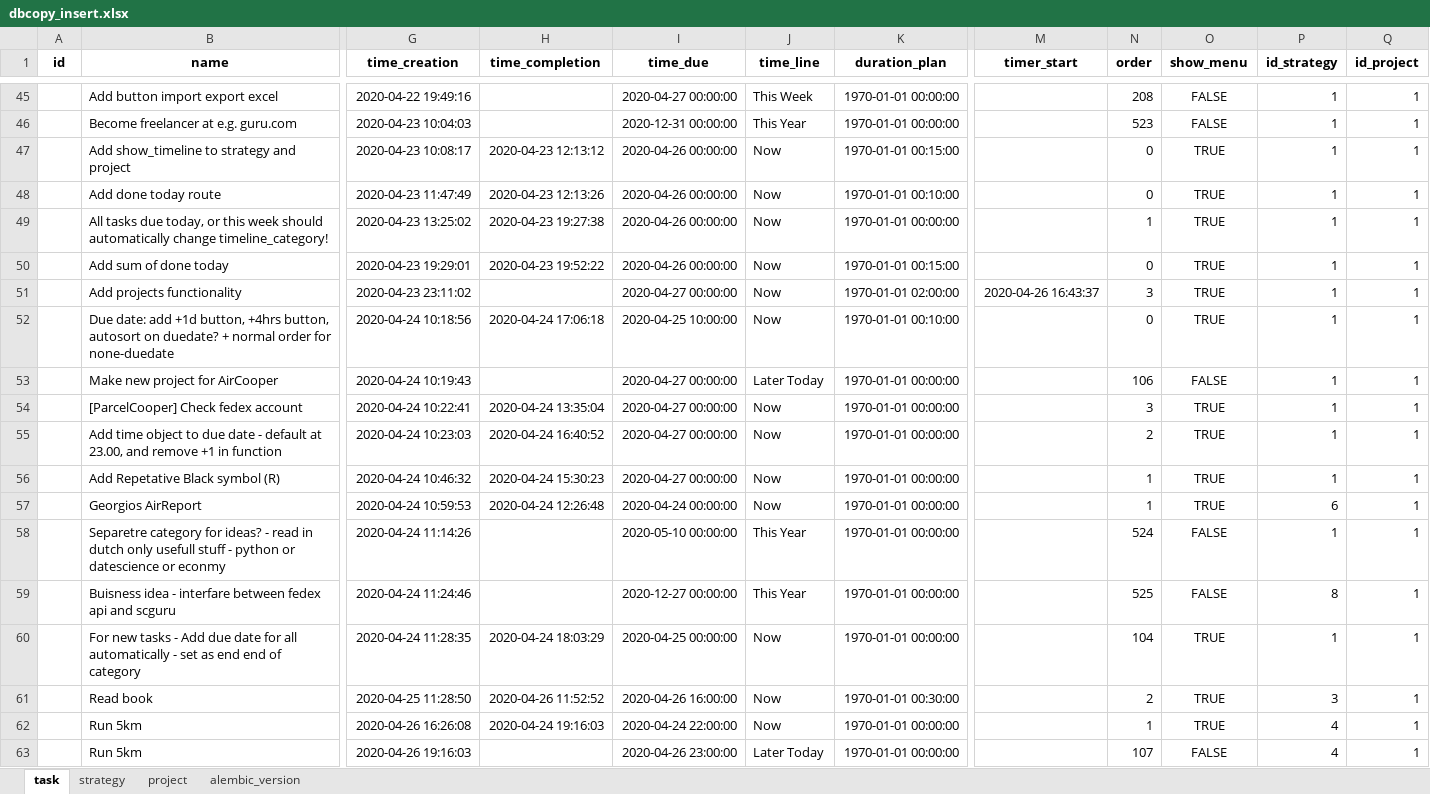
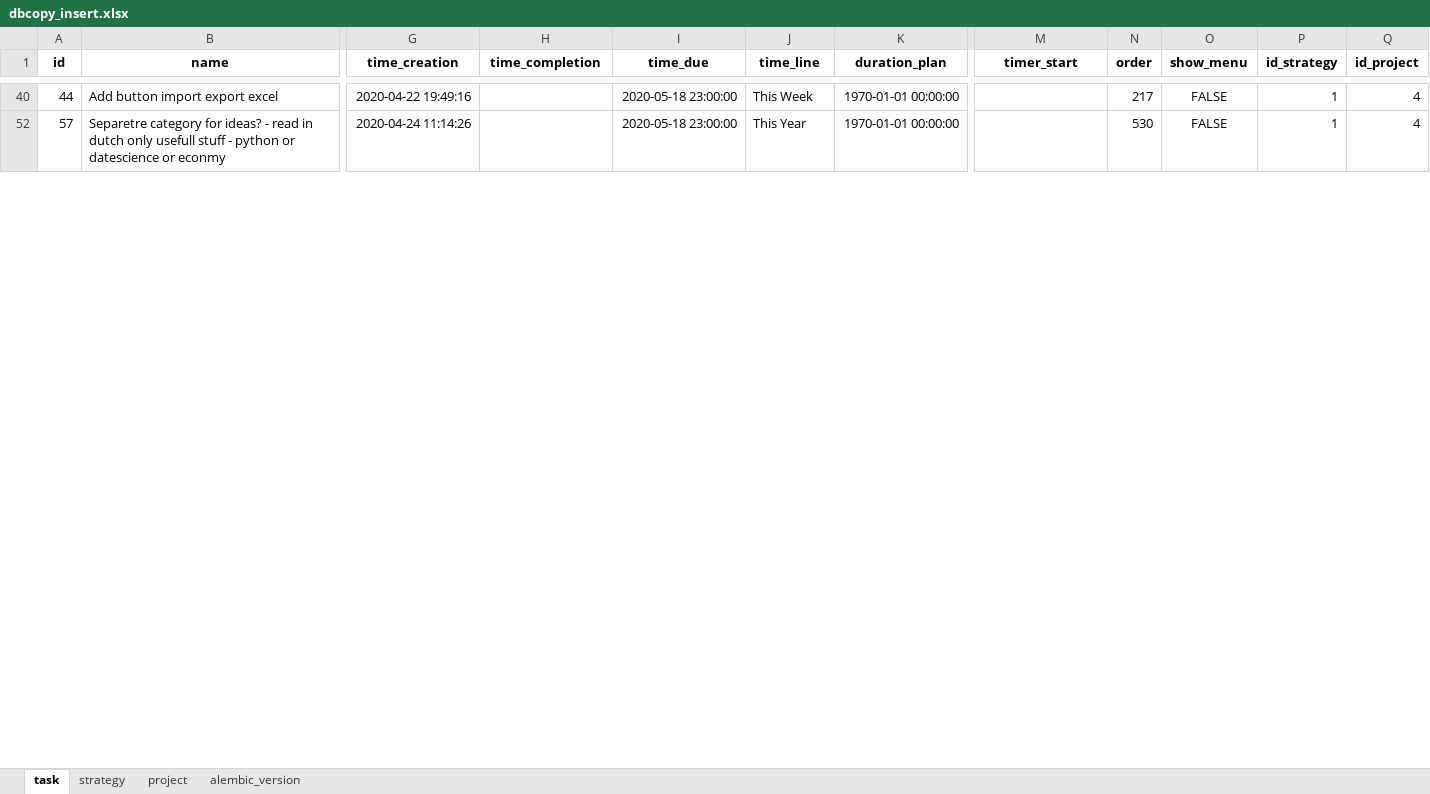
Before and after one commit to ArturBlachnio/ArturWebApp, an Excel workbook: pickles/dbcopy_insert.xlsx, sheet task, drawn as a sheet; only a part is shown, gaps mark what is left out; values as stored, in another font and other column widths than the file's, no borders; removed rows and columns are numbered as before the commit, all else as after; rows hold the shown columns only; the diff covers the shown part only; the diff names each change by its address in the sheet, - before the commit and + after, or states it on an @@ line.

```diff
--- a/pickles/dbcopy_insert.xlsx (sheet task)
+++ b/pickles/dbcopy_insert.xlsx (sheet task)
-A40 (id): (empty)
+A40 (id): 44
-I40 (time_due): 2020-04-27 00:00:00
+I40 (time_due): 2020-05-18 23:00:00
-N40 (order): 208
+N40 (order): 217
-Q40 (id_project): 1
+Q40 (id_project): 4
-row 46:  | Become freelancer at e.g. guru.com | 2020-04-23 10:04:03 |  | 2020-12-31 00:00:00 | This Year | 1970-01-01 00:00:00 |  | 523 | FALSE | 1 | 1
-row 47:  | Add show_timeline to strategy and project | 2020-04-23 10:08:17 | 2020-04-23 12:13:12 | 2020-04-26 00:00:00 | Now | 1970-01-01 00:15:00 |  | 0 | TRUE | 1 | 1
-row 48:  | Add done today route | 2020-04-23 11:47:49 | 2020-04-23 12:13:26 | 2020-04-26 00:00:00 | Now | 1970-01-01 00:10:00 |  | 0 | TRUE | 1 | 1
-row 49:  | All tasks due today, or this week should automatically change timeline_category! | 2020-04-23 13:25:02 | 2020-04-23 19:27:38 | 2020-04-26 00:00:00 | Now | 1970-01-01 00:00:00 |  | 1 | TRUE | 1 | 1
-row 50:  | Add sum of done today | 2020-04-23 19:29:01 | 2020-04-23 19:52:22 | 2020-04-26 00:00:00 | Now | 1970-01-01 00:15:00 |  | 0 | TRUE | 1 | 1
-row 51:  | Add projects functionality | 2020-04-23 23:11:02 |  | 2020-04-27 00:00:00 | Now | 1970-01-01 02:00:00 | 2020-04-26 16:43:37 | 3 | TRUE | 1 | 1
-row 52:  | Due date: add +1d button, +4hrs button, autosort on duedate? + normal order for none-duedate | 2020-04-24 10:18:56 | 2020-04-24 17:06:18 | 2020-04-25 10:00:00 | Now | 1970-01-01 00:10:00 |  | 0 | TRUE | 1 | 1
-row 53:  | Make new project for AirCooper | 2020-04-24 10:19:43 |  | 2020-04-27 00:00:00 | Later Today | 1970-01-01 00:00:00 |  | 106 | FALSE | 1 | 1
-row 54:  | [ParcelCooper] Check fedex account | 2020-04-24 10:22:41 | 2020-04-24 13:35:04 | 2020-04-27 00:00:00 | Now | 1970-01-01 00:00:00 |  | 3 | TRUE | 1 | 1
-row 55:  | Add time object to due date - default at 23.00, and remove +1 in function | 2020-04-24 10:23:03 | 2020-04-24 16:40:52 | 2020-04-27 00:00:00 | Now | 1970-01-01 00:00:00 |  | 2 | TRUE | 1 | 1
-row 56:  | Add Repetative Black symbol (R) | 2020-04-24 10:46:32 | 2020-04-24 15:30:23 | 2020-04-27 00:00:00 | Now | 1970-01-01 00:00:00 |  | 1 | TRUE | 1 | 1
-row 57:  | Georgios AirReport | 2020-04-24 10:59:53 | 2020-04-24 12:26:48 | 2020-04-24 00:00:00 | Now | 1970-01-01 00:00:00 |  | 1 | TRUE | 6 | 1
-A52 (id): (empty)
+A52 (id): 57
-I52 (time_due): 2020-05-10 00:00:00
+I52 (time_due): 2020-05-18 23:00:00
-N52 (order): 524
+N52 (order): 530
-Q52 (id_project): 1
+Q52 (id_project): 4
-row 59:  | Buisness idea - interfare between fedex api and scguru | 2020-04-24 11:24:46 |  | 2020-12-27 00:00:00 | This Year | 1970-01-01 00:00:00 |  | 525 | FALSE | 8 | 1
-row 60:  | For new tasks - Add due date for all automatically - set as end end of category | 2020-04-24 11:28:35 | 2020-04-24 18:03:29 | 2020-04-25 00:00:00 | Now | 1970-01-01 00:00:00 |  | 104 | TRUE | 1 | 1
-row 61:  | Read book | 2020-04-25 11:28:50 | 2020-04-26 11:52:52 | 2020-04-26 16:00:00 | Now | 1970-01-01 00:30:00 |  | 2 | TRUE | 3 | 1
-row 62:  | Run 5km | 2020-04-26 16:26:08 | 2020-04-24 19:16:03 | 2020-04-24 22:00:00 | Now | 1970-01-01 00:00:00 |  | 1 | TRUE | 4 | 1
-row 63:  | Run 5km | 2020-04-26 19:16:03 |  | 2020-04-26 23:00:00 | Later Today | 1970-01-01 00:00:00 |  | 107 | FALSE | 4 | 1
```
Also changed, not shown: 6 added rows, 44 removed rows and 46 edited cells elsewhere in this sheet, sheet project, sheet strategy, sheet alembic_version, hidden cells, pickles/dbcopy.xlsx, 3 other files.
